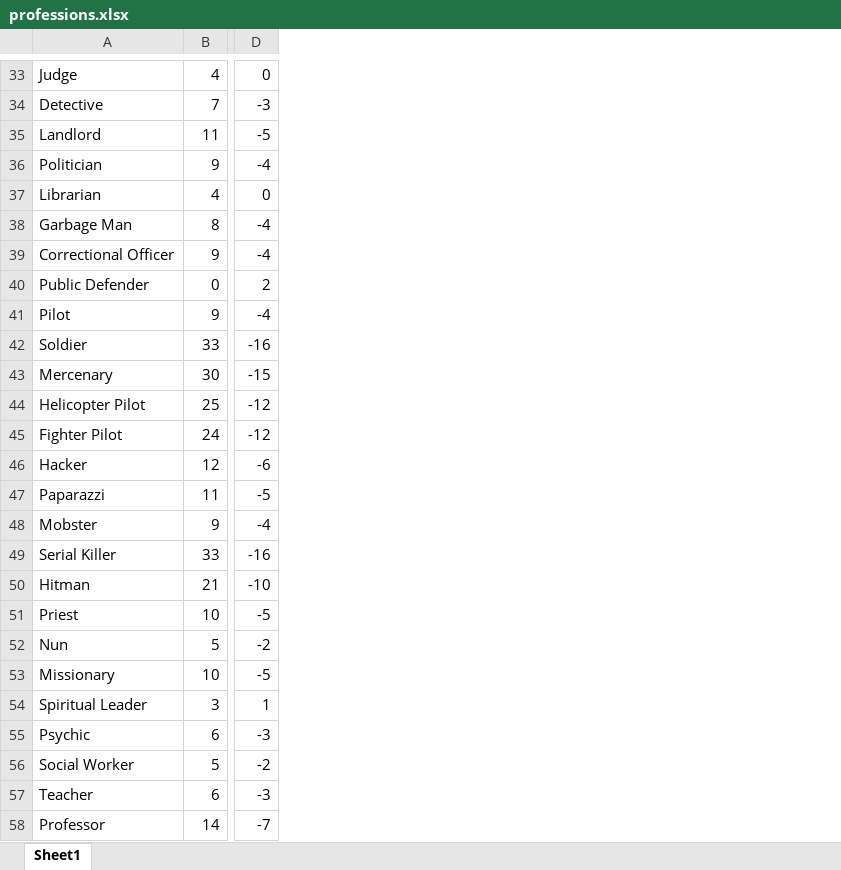
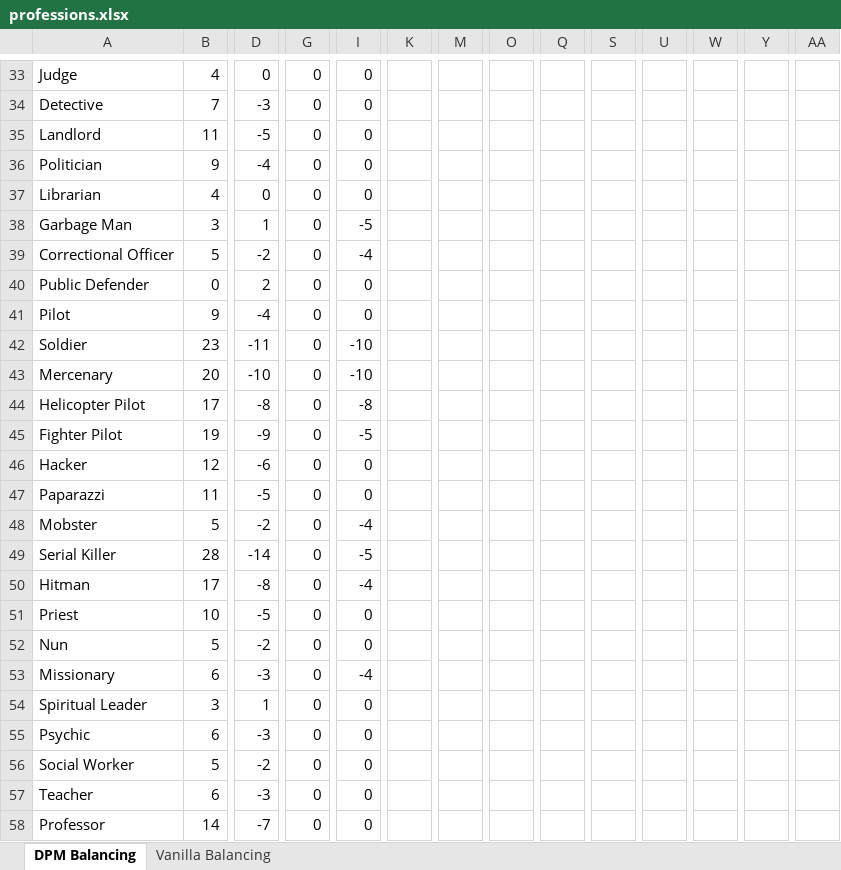
Before and after one commit to tycrowe/dubs-profession-mod, an Excel workbook: professions.xlsx, sheet DPM Balancing, drawn as a sheet; only a part is shown, gaps mark what is left out; values as stored, in another font and other column widths than the file's, no borders; the diff covers the shown part only; the diff names each change by its address in the sheet, - before the commit and + after, or states it on an @@ line.

```diff
--- a/professions.xlsx (sheet DPM Balancing)
+++ b/professions.xlsx (sheet DPM Balancing)
-sheet tab: Sheet1
+sheet tab: DPM Balancing
+sheet tab: Vanilla Balancing
+column G, rows 33-58: all 0
+column I, rows 33-58: 0 | 0 | 0 | 0 | 0 | -5 | -4 | 0 | 0 | -10 | -10 | -8 | -5 | 0 | 0 | -4 | -5 | -4 | 0 | 0 | -4 | 0 | 0 | 0 | 0 | 0
+column K, empty
+column M, empty
+column O, empty
+column Q, empty
+column S, empty
+column U, empty
+column W, empty
+column Y, empty
+column AA, empty
-B38: 8
+B38: 3
-D38: -4
+D38: 1
-B39: 9
+B39: 5
-D39: -4
+D39: -2
-B42: 33
+B42: 23
-D42: -16
+D42: -11
-B43: 30
+B43: 20
-D43: -15
+D43: -10
-B44: 25
+B44: 17
-D44: -12
+D44: -8
-B45: 24
+B45: 19
-D45: -12
+D45: -9
-B48: 9
+B48: 5
-D48: -4
+D48: -2
-B49: 33
+B49: 28
-D49: -16
+D49: -14
-B50: 21
+B50: 17
-D50: -10
+D50: -8
-B53: 10
+B53: 6
-D53: -5
+D53: -3
```
Also changed, not shown: 17 added columns, 1 removed column and 36 edited cells elsewhere in this sheet, formulas that keep their value.
